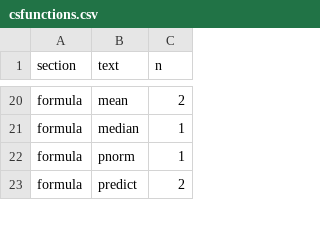
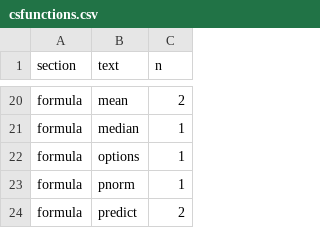
Before and after one commit to AmeliaMN/ComparingSyntaxForModeling, a CSV file: data/processed/csfunctions.csv, drawn as a sheet; only a part is shown, gaps mark what is left out; the diff names each change by its address in the sheet, - before the commit and + after, or states it on an @@ line.

```diff
--- a/data/processed/csfunctions.csv
+++ b/data/processed/csfunctions.csv
+row 22: formula | options | 1
```
Also changed, not shown: data/processed/allfunctions.csv, 54 other files.
